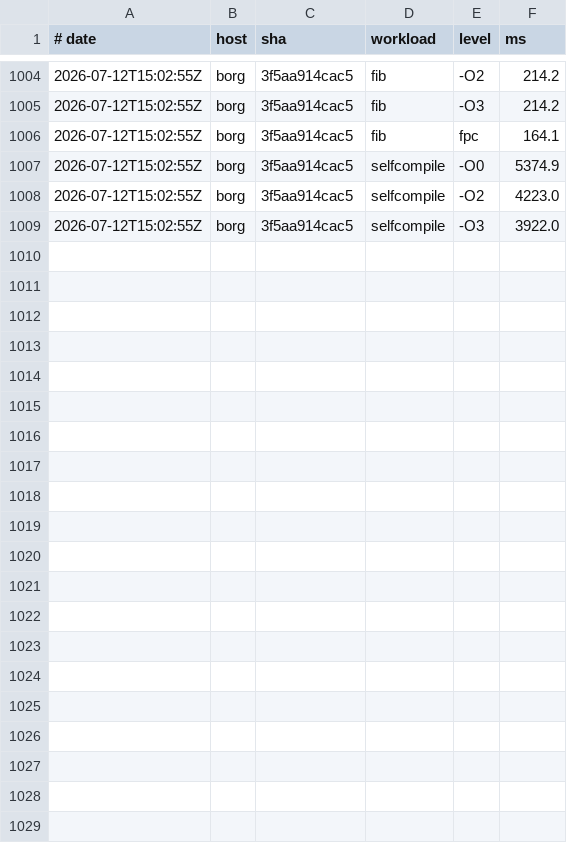
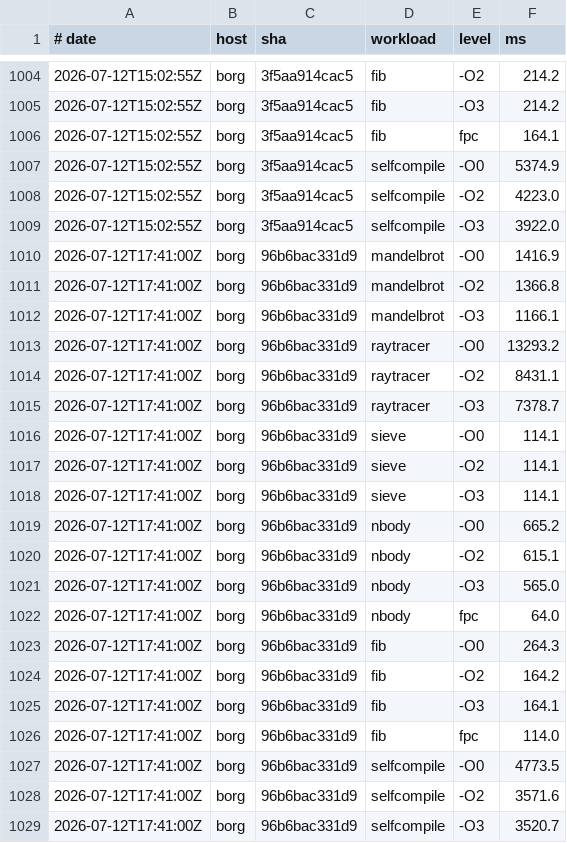
Before and after one commit to yoctobyte/pxx, a TSV file: devdocs/progress/tstate/bench.tsv, drawn as a sheet; only a part is shown, gaps mark what is left out.

Commit message:
tstate(borg): bench 96b6bac331d9 ok (20 bench rows, 550 conf)

```diff
--- a/devdocs/progress/tstate/bench.tsv
+++ b/devdocs/progress/tstate/bench.tsv
@@ -1009 +1009,21 @@
 2026-07-12T15:02:55Z	borg	3f5aa914cac5	selfcompile	-O3	3922.0
+2026-07-12T17:41:00Z	borg	96b6bac331d9	mandelbrot	-O0	1416.9
+2026-07-12T17:41:00Z	borg	96b6bac331d9	mandelbrot	-O2	1366.8
+2026-07-12T17:41:00Z	borg	96b6bac331d9	mandelbrot	-O3	1166.1
+2026-07-12T17:41:00Z	borg	96b6bac331d9	raytracer	-O0	13293.2
+2026-07-12T17:41:00Z	borg	96b6bac331d9	raytracer	-O2	8431.1
+2026-07-12T17:41:00Z	borg	96b6bac331d9	raytracer	-O3	7378.7
+2026-07-12T17:41:00Z	borg	96b6bac331d9	sieve	-O0	114.1
+2026-07-12T17:41:00Z	borg	96b6bac331d9	sieve	-O2	114.1
+2026-07-12T17:41:00Z	borg	96b6bac331d9	sieve	-O3	114.1
+2026-07-12T17:41:00Z	borg	96b6bac331d9	nbody	-O0	665.2
+2026-07-12T17:41:00Z	borg	96b6bac331d9	nbody	-O2	615.1
+2026-07-12T17:41:00Z	borg	96b6bac331d9	nbody	-O3	565.0
+2026-07-12T17:41:00Z	borg	96b6bac331d9	nbody	fpc	64.0
+2026-07-12T17:41:00Z	borg	96b6bac331d9	fib	-O0	264.3
+2026-07-12T17:41:00Z	borg	96b6bac331d9	fib	-O2	164.2
+2026-07-12T17:41:00Z	borg	96b6bac331d9	fib	-O3	164.1
+2026-07-12T17:41:00Z	borg	96b6bac331d9	fib	fpc	114.0
+2026-07-12T17:41:00Z	borg	96b6bac331d9	selfcompile	-O0	4773.5
+2026-07-12T17:41:00Z	borg	96b6bac331d9	selfcompile	-O2	3571.6
+2026-07-12T17:41:00Z	borg	96b6bac331d9	selfcompile	-O3	3520.7
```
Also changed, not shown: devdocs/progress/tstate/conformance.tsv, 1 other file.
